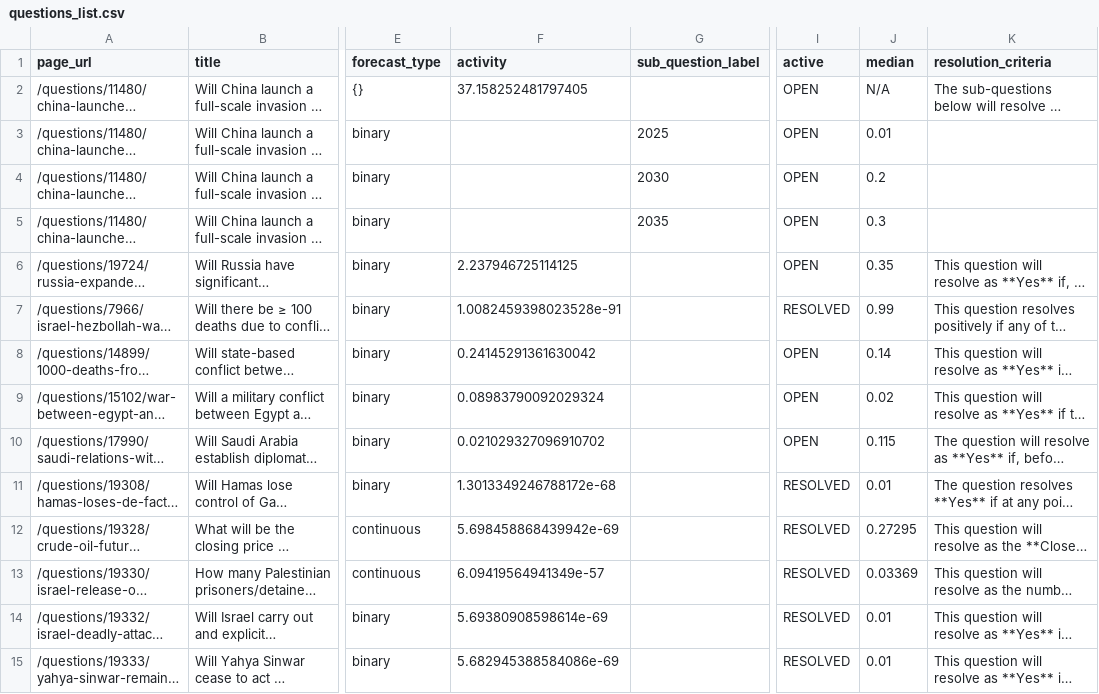
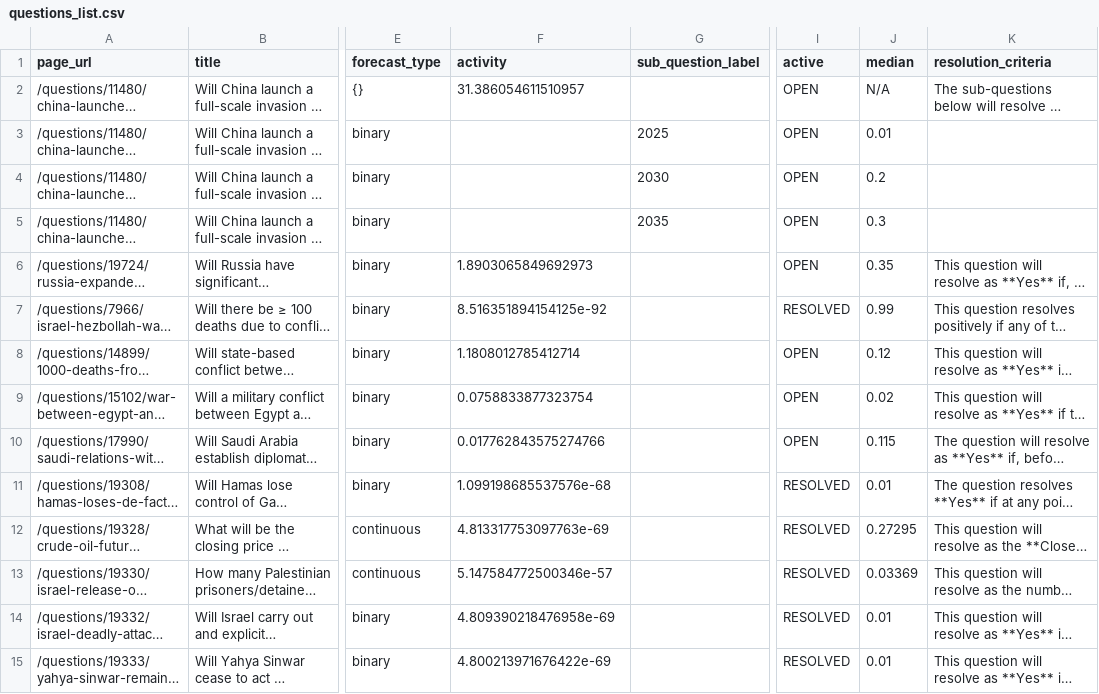
Before and after one commit to ryooan/metaculus-mapping, a CSV file: questions_list.csv, drawn as a sheet; only a part is shown, gaps mark what is left out; long unchanged cells end in …; the diff covers the shown part only; the diff names each change by its address in the sheet, - before the commit and + after, or states it on an @@ line.

```diff
--- a/questions_list.csv
+++ b/questions_list.csv
-F2 (activity): 37.158252481797405
+F2 (activity): 31.386054611510957
-F6 (activity): 2.237946725114125
+F6 (activity): 1.8903065849692973
-F7 (activity): 1.0082459398023528e-91
+F7 (activity): 8.516351894154125e-92
-F8 (activity): 0.24145291361630042
+F8 (activity): 1.1808012785412714
-J8 (median): 0.14
+J8 (median): 0.12
-F9 (activity): 0.08983790092029324
+F9 (activity): 0.0758833877323754
-F10 (activity): 0.021029327096910702
+F10 (activity): 0.017762843575274766
-F11 (activity): 1.3013349246788172e-68
+F11 (activity): 1.099198685537576e-68
-F12 (activity): 5.698458868439942e-69
+F12 (activity): 4.813317753097763e-69
-F13 (activity): 6.09419564941349e-57
+F13 (activity): 5.147584772500346e-57
-F14 (activity): 5.69380908598614e-69
+F14 (activity): 4.809390218476958e-69
-F15 (activity): 5.682945388584086e-69
+F15 (activity): 4.800213971676422e-69
```
Also changed, not shown: 30 edited cells elsewhere in this file.
